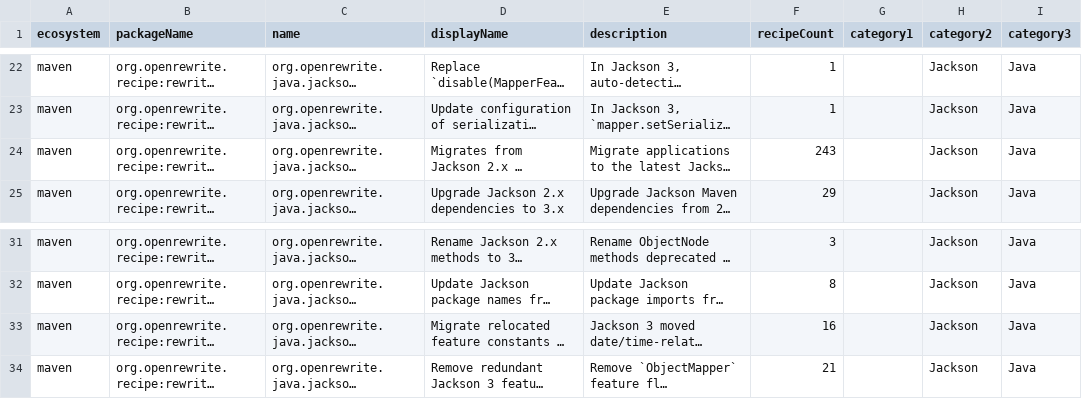
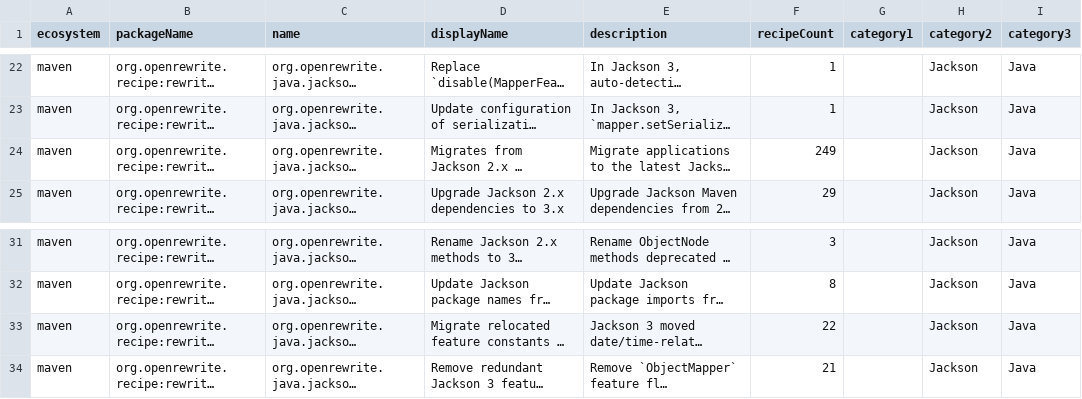
Before and after one commit to openrewrite/rewrite-jackson, a CSV file: src/main/resources/META-INF/rewrite/recipes.csv, drawn as a sheet; only a part is shown, gaps mark what is left out; long unchanged cells end in …; the diff names each change by its address in the sheet, - before the commit and + after, or states it on an @@ line.

Commit message:
Extend `RelocatedFeatureConstants` for `jackson-core` cross-version renames
After `UpgradeJackson_2_3_ModernizeJacksonCoreFeatures` lifts the legacy
`JsonParser.Feature` / `JsonGenerator.Feature` constants to their Jackson 2
modern locations, a few of those modern names still get renamed on the way to
Jackson 3 (e.g. `JsonWriteFeature.QUOTE_FIELD_NAMES` -> `QUOTE_PROPERTY_NAMES`,
`JsonReadFeature.ALLOW_UNQUOTED_FIELD_NAMES` -> `ALLOW_UNQUOTED_PROPERTY_NAMES`).
`JsonFactory.Feature` is similar — it stays legal on the Jackson 2 builder so
the modernize pass leaves it alone, but Jackson 3 renames it to
`TokenStreamFactory.Feature` and renames two of its constants in the process.

Extend `UpgradeJackson_2_3_RelocatedFeatureConstants` with the rename entries
for both families. `USE_THREAD_LOCAL_FOR_BUFFER_RECYCLING` was removed outright
in Jackson 3 with no 1:1 replacement, so it stays untouched and surfaces to the
user.

Adds an end-to-end test exercising the full pipeline against a mix of legacy
constants where one constant name changes across versions and the other does
not.

```diff
--- a/src/main/resources/META-INF/rewrite/recipes.csv
+++ b/src/main/resources/META-INF/rewrite/recipes.csv
-F24 (recipeCount): 243
+F24 (recipeCount): 249
-F33 (recipeCount): 16
+F33 (recipeCount): 22
```
Also changed, not shown: 2 other files.
